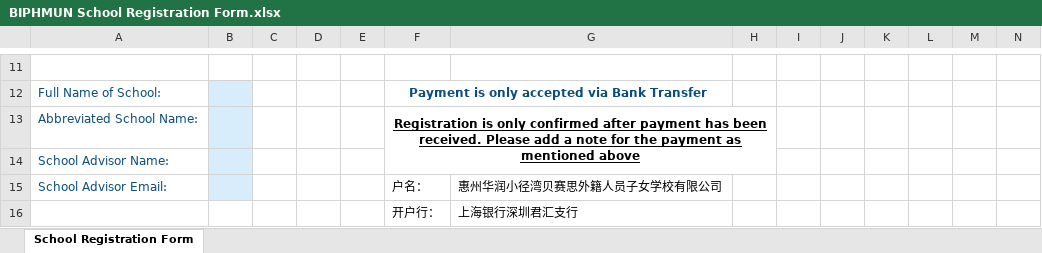
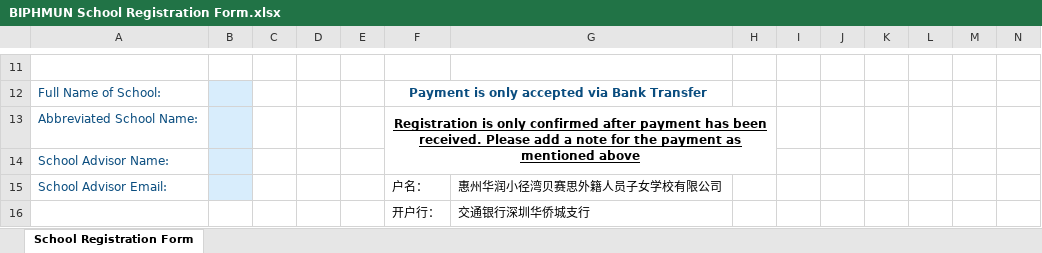
Before and after one commit to Eddy12597/BIPHMUN, an Excel workbook: assets/documents/BIPHMUN School Registration Form.xlsx, sheet School Registration Form, drawn as a sheet; only a part is shown, gaps mark what is left out; values as stored, in another font and other column widths than the file's, no borders; charts and pictures not drawn; the diff covers the shown part only; the diff names each change by its address in the sheet, - before the commit and + after, or states it on an @@ line.

Commit message:
updated form for account info

```diff
--- a/assets/documents/BIPHMUN School Registration Form.xlsx (sheet School Registration Form)
+++ b/assets/documents/BIPHMUN School Registration Form.xlsx (sheet School Registration Form)
-G16: 上海银行深圳君汇支行
+G16: 交通银行深圳华侨城支行
```
Also changed, not shown: 2 edited cells elsewhere in this sheet.
